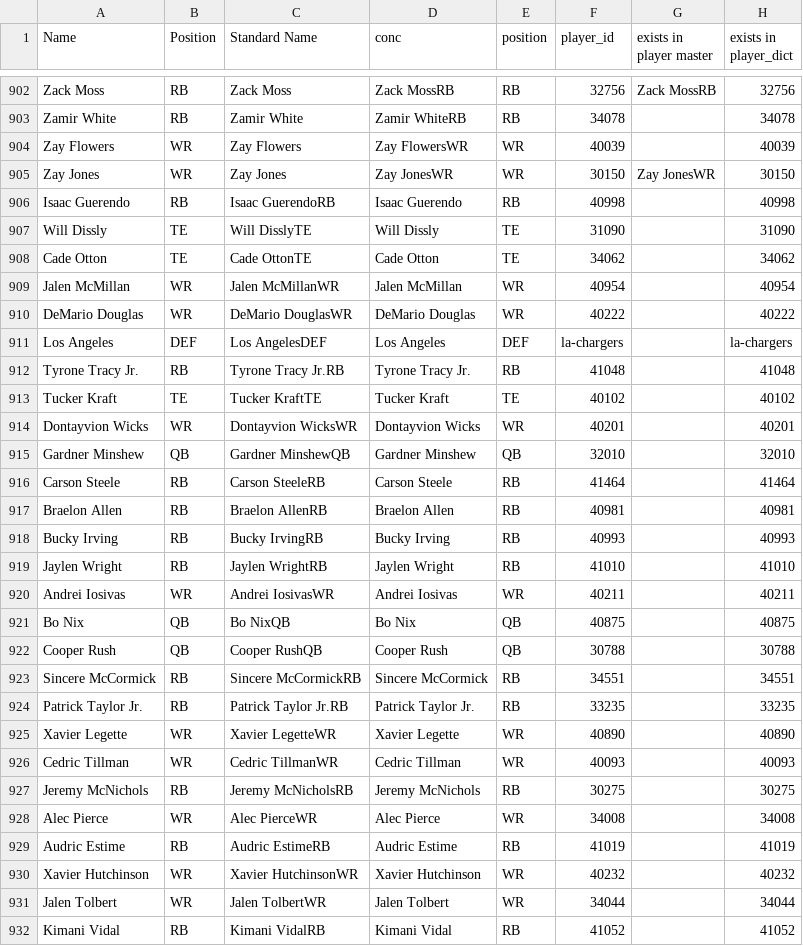
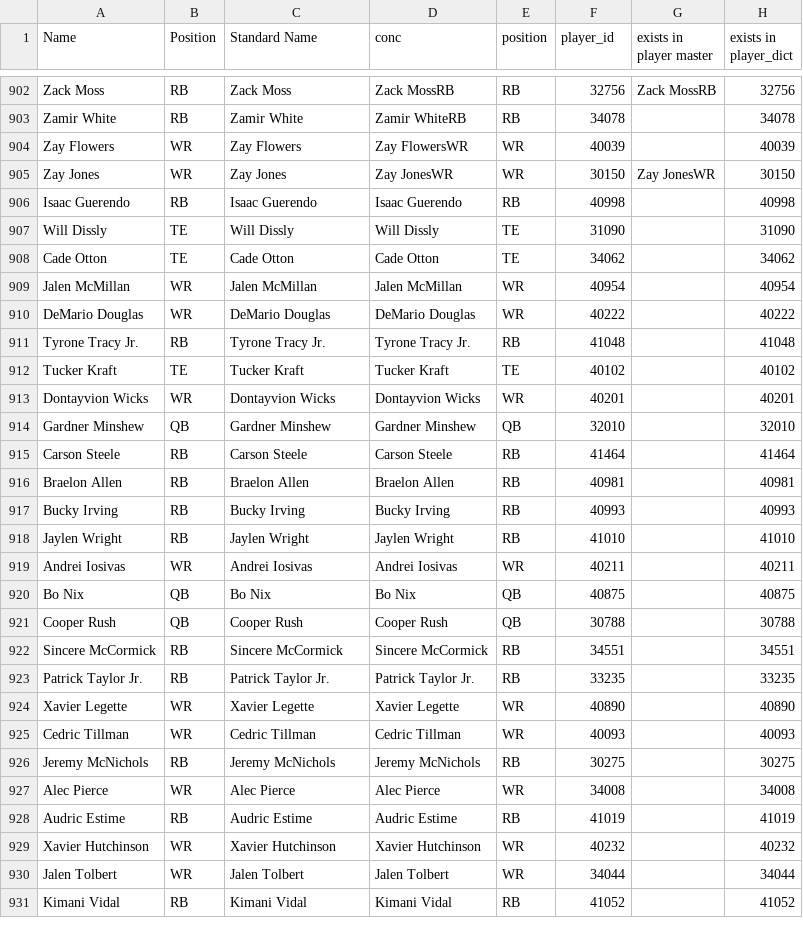
Before and after one commit to duncanjamesbell/fantasy_football_ranker, a CSV file: data/reference/lkup_player.csv, drawn as a sheet; only a part is shown, gaps mark what is left out; the diff covers the shown part only.

```diff
--- a/data/reference/lkup_player.csv
+++ b/data/reference/lkup_player.csv
@@ -905,28 +905,27 @@ Zay Flowers,WR,Zay Flowers,Zay FlowersWR,WR,40039,,40039
 Zay Jones,WR,Zay Jones,Zay JonesWR,WR,30150,Zay JonesWR,30150
-Isaac Guerendo,RB,Isaac GuerendoRB,Isaac Guerendo,RB,40998,,40998
-Will Dissly,TE,Will DisslyTE,Will Dissly,TE,31090,,31090
-Cade Otton,TE,Cade OttonTE,Cade Otton,TE,34062,,34062
-Jalen McMillan,WR,Jalen McMillanWR,Jalen McMillan,WR,40954,,40954
-DeMario Douglas,WR,DeMario DouglasWR,DeMario Douglas,WR,40222,,40222
-Los Angeles,DEF,Los AngelesDEF,Los Angeles,DEF,la-chargers,,la-chargers
-Tyrone Tracy Jr.,RB,Tyrone Tracy Jr.RB,Tyrone Tracy Jr.,RB,41048,,41048
-Tucker Kraft,TE,Tucker KraftTE,Tucker Kraft,TE,40102,,40102
-Dontayvion Wicks,WR,Dontayvion WicksWR,Dontayvion Wicks,WR,40201,,40201
-Gardner Minshew,QB,Gardner MinshewQB,Gardner Minshew,QB,32010,,32010
-Carson Steele,RB,Carson SteeleRB,Carson Steele,RB,41464,,41464
-Braelon Allen,RB,Braelon AllenRB,Braelon Allen,RB,40981,,40981
-Bucky Irving,RB,Bucky IrvingRB,Bucky Irving,RB,40993,,40993
-Jaylen Wright,RB,Jaylen WrightRB,Jaylen Wright,RB,41010,,41010
-Andrei Iosivas,WR,Andrei IosivasWR,Andrei Iosivas,WR,40211,,40211
-Bo Nix,QB,Bo NixQB,Bo Nix,QB,40875,,40875
-Cooper Rush,QB,Cooper RushQB,Cooper Rush,QB,30788,,30788
-Sincere McCormick,RB,Sincere McCormickRB,Sincere McCormick,RB,34551,,34551
-Patrick Taylor Jr.,RB,Patrick Taylor Jr.RB,Patrick Taylor Jr.,RB,33235,,33235
-Xavier Legette,WR,Xavier LegetteWR,Xavier Legette,WR,40890,,40890
-Cedric Tillman,WR,Cedric TillmanWR,Cedric Tillman,WR,40093,,40093
-Jeremy McNichols,RB,Jeremy McNicholsRB,Jeremy McNichols,RB,30275,,30275
-Alec Pierce,WR,Alec PierceWR,Alec Pierce,WR,34008,,34008
-Audric Estime,RB,Audric EstimeRB,Audric Estime,RB,41019,,41019
-Xavier Hutchinson,WR,Xavier HutchinsonWR,Xavier Hutchinson,WR,40232,,40232
-Jalen Tolbert,WR,Jalen TolbertWR,Jalen Tolbert,WR,34044,,34044
-Kimani Vidal,RB,Kimani VidalRB,Kimani Vidal,RB,41052,,41052
+Isaac Guerendo,RB,Isaac Guerendo,Isaac Guerendo,RB,40998,,40998
+Will Dissly,TE,Will Dissly,Will Dissly,TE,31090,,31090
+Cade Otton,TE,Cade Otton,Cade Otton,TE,34062,,34062
+Jalen McMillan,WR,Jalen McMillan,Jalen McMillan,WR,40954,,40954
+DeMario Douglas,WR,DeMario Douglas,DeMario Douglas,WR,40222,,40222
+Tyrone Tracy Jr.,RB,Tyrone Tracy Jr.,Tyrone Tracy Jr.,RB,41048,,41048
+Tucker Kraft,TE,Tucker Kraft,Tucker Kraft,TE,40102,,40102
+Dontayvion Wicks,WR,Dontayvion Wicks,Dontayvion Wicks,WR,40201,,40201
+Gardner Minshew,QB,Gardner Minshew,Gardner Minshew,QB,32010,,32010
+Carson Steele,RB,Carson Steele,Carson Steele,RB,41464,,41464
+Braelon Allen,RB,Braelon Allen,Braelon Allen,RB,40981,,40981
+Bucky Irving,RB,Bucky Irving,Bucky Irving,RB,40993,,40993
+Jaylen Wright,RB,Jaylen Wright,Jaylen Wright,RB,41010,,41010
+Andrei Iosivas,WR,Andrei Iosivas,Andrei Iosivas,WR,40211,,40211
+Bo Nix,QB,Bo Nix,Bo Nix,QB,40875,,40875
+Cooper Rush,QB,Cooper Rush,Cooper Rush,QB,30788,,30788
+Sincere McCormick,RB,Sincere McCormick,Sincere McCormick,RB,34551,,34551
+Patrick Taylor Jr.,RB,Patrick Taylor Jr.,Patrick Taylor Jr.,RB,33235,,33235
+Xavier Legette,WR,Xavier Legette,Xavier Legette,WR,40890,,40890
+Cedric Tillman,WR,Cedric Tillman,Cedric Tillman,WR,40093,,40093
+Jeremy McNichols,RB,Jeremy McNichols,Jeremy McNichols,RB,30275,,30275
+Alec Pierce,WR,Alec Pierce,Alec Pierce,WR,34008,,34008
+Audric Estime,RB,Audric Estime,Audric Estime,RB,41019,,41019
+Xavier Hutchinson,WR,Xavier Hutchinson,Xavier Hutchinson,WR,40232,,40232
+Jalen Tolbert,WR,Jalen Tolbert,Jalen Tolbert,WR,34044,,34044
+Kimani Vidal,RB,Kimani Vidal,Kimani Vidal,RB,41052,,41052
```
Also changed, not shown: 2 edited cells elsewhere in this file, data/reference/names_dict.csv, 2 other files.
